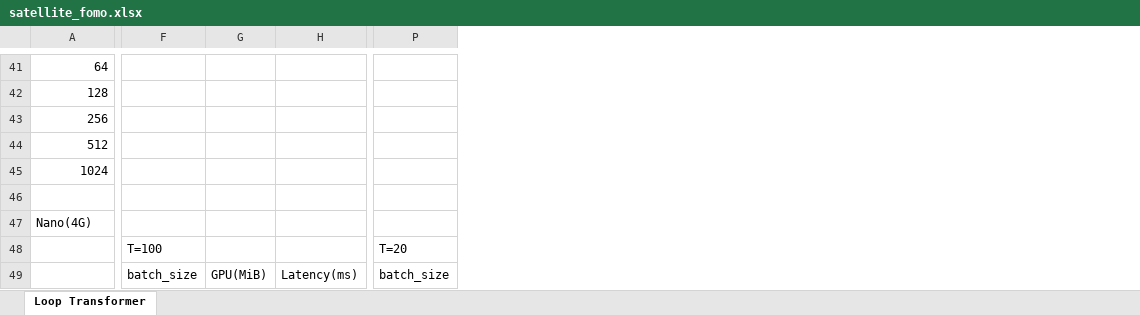
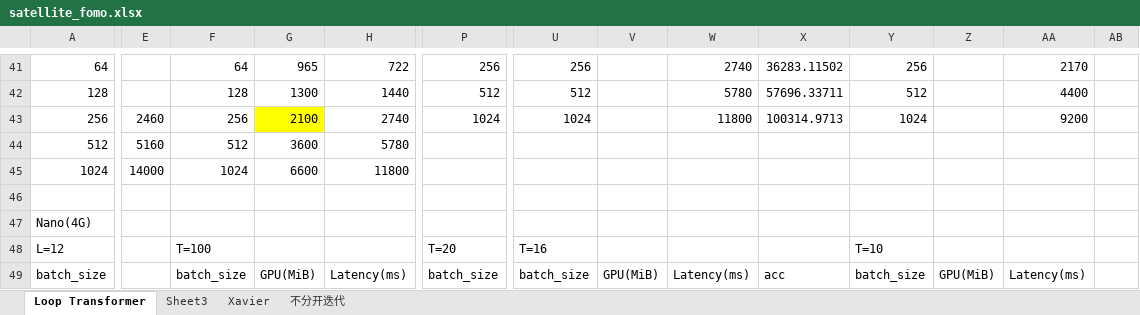
Before and after one commit to hongan-yuan/satellite_fomo, an Excel workbook: satellite_fomo.xlsx, sheet Loop Transformer, drawn as a sheet; only a part is shown, gaps mark what is left out; values as stored, in another font and other column widths than the file's, no borders; the diff covers the shown part only; the diff names each change by its address in the sheet, - before the commit and + after, or states it on an @@ line.

```diff
--- a/satellite_fomo.xlsx (sheet Loop Transformer)
+++ b/satellite_fomo.xlsx (sheet Loop Transformer)
+sheet tab: Sheet3
+sheet tab: Xavier
+sheet tab: 不分开迭代
+column E, rows 43-45: 2460 | 5160 | 14000
+column U, rows 41-49: 256 | 512 | 1024 |  |  |  |  | T=16 | batch_size
+column V, row 49: GPU(MiB)
+column W, rows 41-49: 2740 | 5780 | 11800 |  |  |  |  |  | Latency(ms)
+column X, rows 41-49: 36283.11502 | 57696.33711 | 100314.9713 |  |  |  |  |  | acc
+column Y, rows 41-49: 256 | 512 | 1024 |  |  |  |  | T=10 | batch_size
+column Z, row 49: GPU(MiB)
+column AA, rows 41-49: 2170 | 4400 | 9200 |  |  |  |  |  | Latency(ms)
+column AB, empty
-F41: (empty)
+F41: 64
-G41: (empty)
+G41: 965
-H41: (empty)
+H41: 722
-P41: (empty)
+P41: 256
-F42: (empty)
+F42: 128
-G42: (empty)
+G42: 1300
-H42: (empty)
+H42: 1440
-P42: (empty)
+P42: 512
-F43: (empty)
+F43: 256
-G43: (empty)
+G43: 2100
-G43 fill: none
+G43 fill: #FFFF00
-H43: (empty)
+H43: 2740
-P43: (empty)
+P43: 1024
-F44: (empty)
+F44: 512
-G44: (empty)
+G44: 3600
-H44: (empty)
+H44: 5780
-F45: (empty)
+F45: 1024
-G45: (empty)
+G45: 6600
-H45: (empty)
+H45: 11800
-A48: (empty)
+A48: L=12
-A49: (empty)
+A49: batch_size
```
Also changed, not shown: 15 added rows, 6 removed rows, 1 added column, 1 removed column, 44 edited cells and cell formats elsewhere in this sheet, 1 other file.
